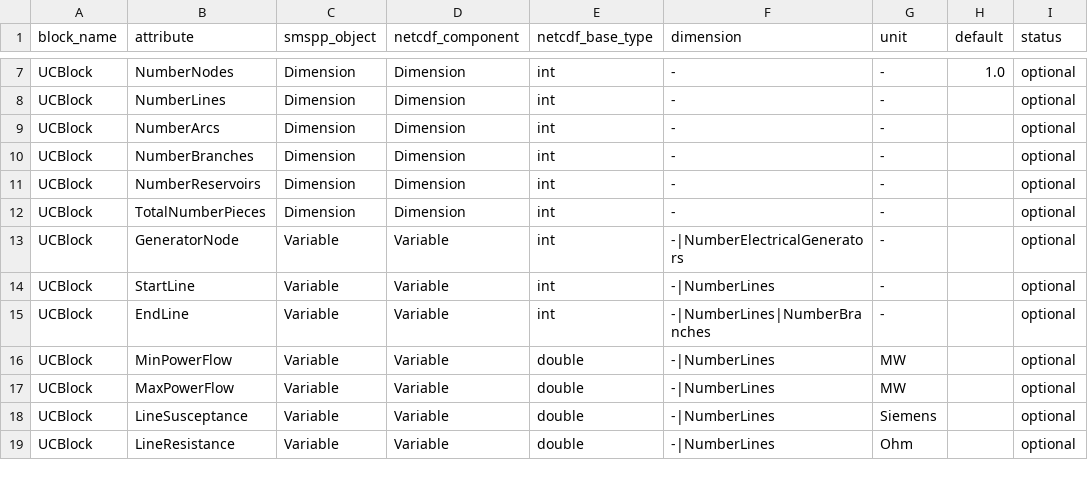
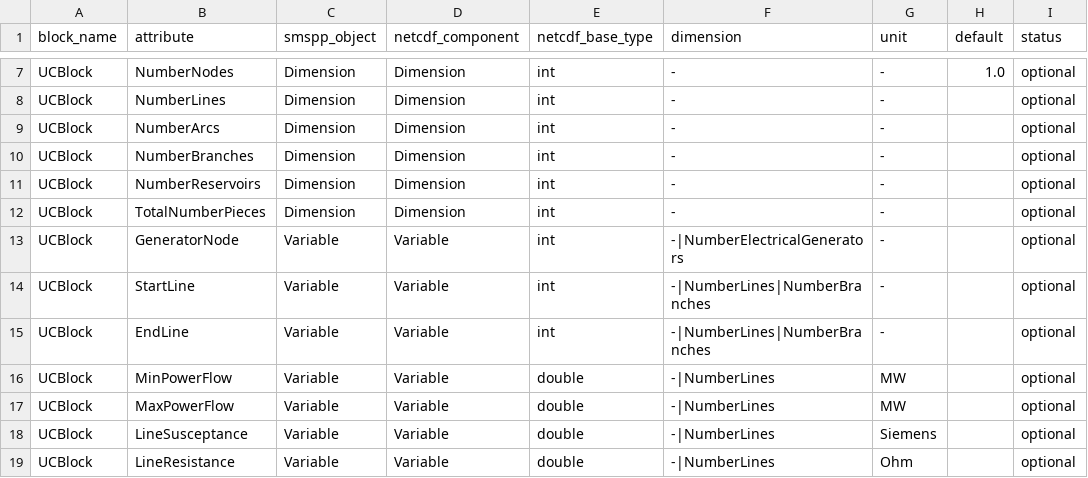
Before and after one commit to SPSUnipi/pySMSpp, a CSV file: pysmspp/data/blocks/UCBlock.csv, drawn as a sheet; only a part is shown, gaps mark what is left out; the diff names each change by its address in the sheet, - before the commit and + after, or states it on an @@ line.

```diff
--- a/pysmspp/data/blocks/UCBlock.csv
+++ b/pysmspp/data/blocks/UCBlock.csv
-F14 (dimension): -|NumberLines
+F14 (dimension): -|NumberLines|NumberBranches
```
Also changed, not shown: pysmspp/data/blocks/BatteryUnitBlock.csv.
